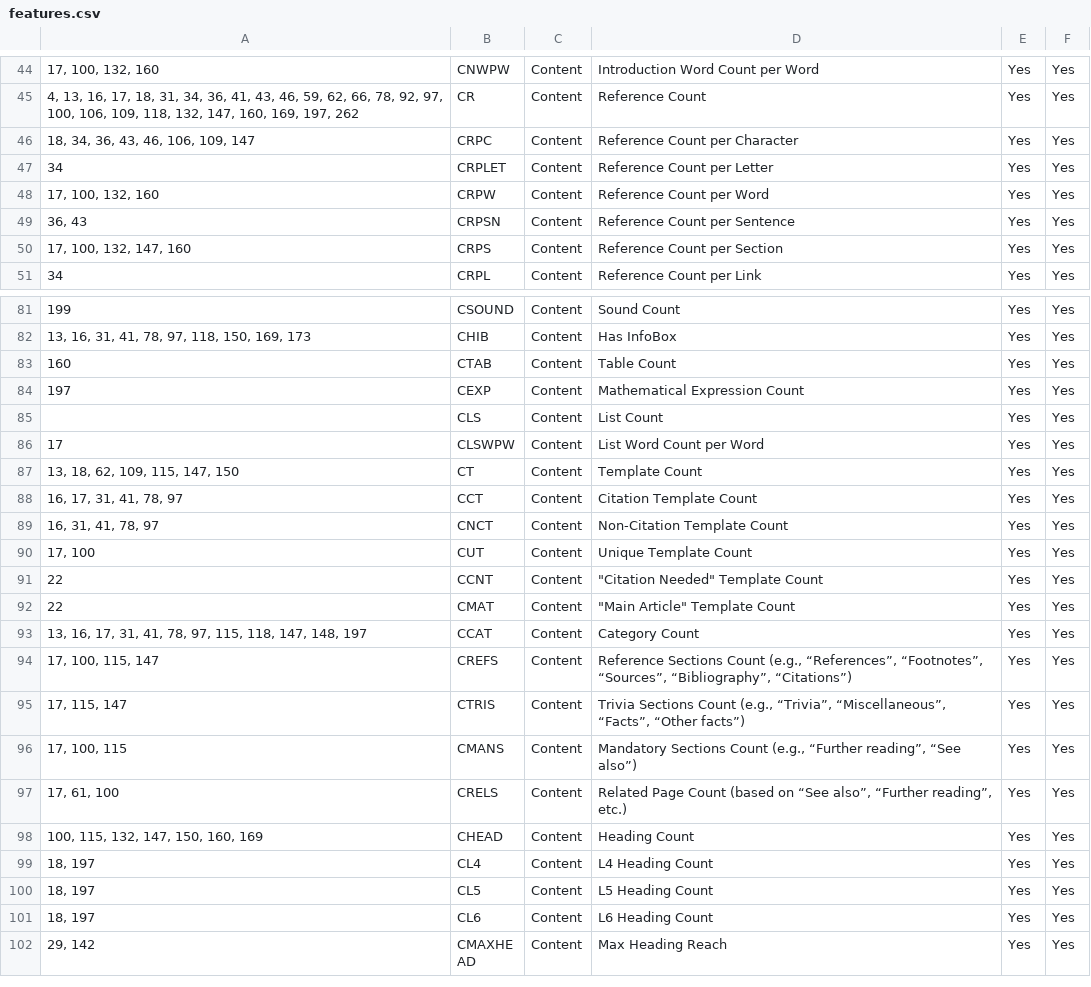
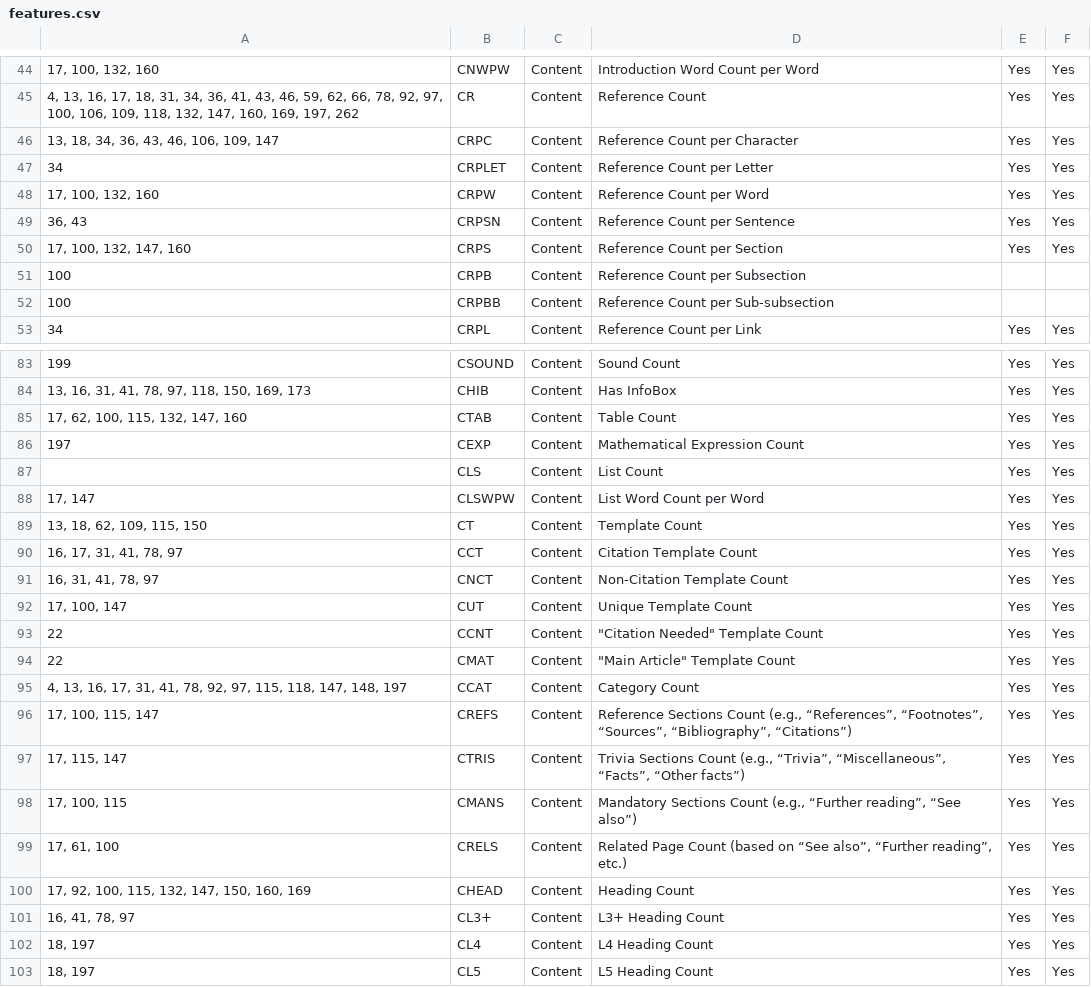
Before and after one commit to MOAAS/WikiQuality, a CSV file: review/validation/features.csv, drawn as a sheet; only a part is shown, gaps mark what is left out; the shorter side is filled out with more unchanged rows; addresses are those after the commit; the diff covers the shown part only; the diff names each change by its address in the sheet, - before the commit and + after, or states it on an @@ line.

```diff
--- a/review/validation/features.csv
+++ b/review/validation/features.csv
-A46: 18, 34, 36, 43, 46, 106, 109, 147
+A46: 13, 18, 34, 36, 43, 46, 106, 109, 147
+row 51: 100 | CRPB | Content | Reference Count per Subsection
+row 52: 100 | CRPBB | Content | Reference Count per Sub-subsection
-A85: 160
+A85: 17, 62, 100, 115, 132, 147, 160
-A88: 17
+A88: 17, 147
-A89: 13, 18, 62, 109, 115, 147, 150
+A89: 13, 18, 62, 109, 115, 150
-A92: 17, 100
+A92: 17, 100, 147
-A95: 13, 16, 17, 31, 41, 78, 97, 115,…
+A95: 4, 13, 16, 17, 31, 41, 78, 92, 97, 115,…
-A100: 100, 115, 132, 147, 150, 160, 169
+A100: 17, 92, 100, 115, 132, 147, 150, 160, 169
+row 101: 16, 41, 78, 97 | CL3+ | Content | L3+ Heading Count | Yes | Yes
```
Also changed, not shown: 11 added rows and 39 edited cells elsewhere in this file, review/validation/general.csv.
